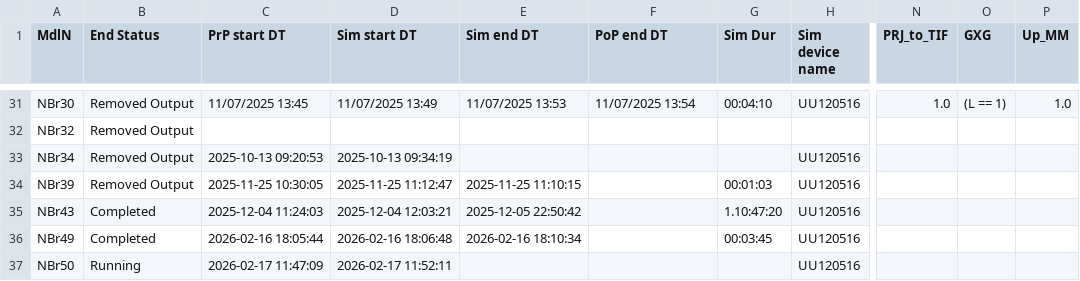
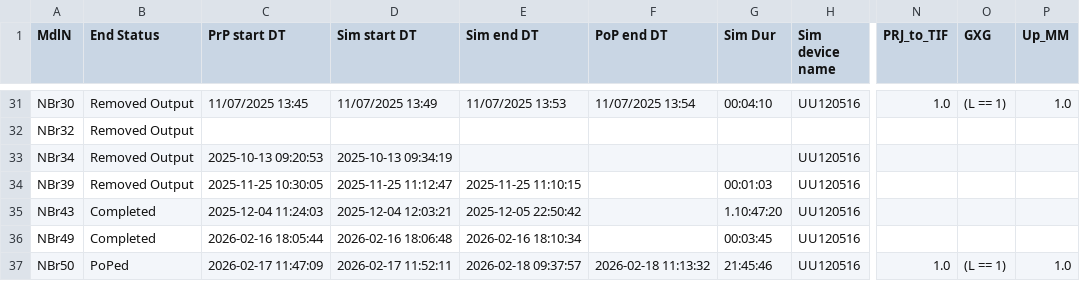
Before and after one commit to Ydrolog/WS_Mdl, a CSV file: Mng/log.csv, drawn as a sheet; only a part is shown, gaps mark what is left out; the diff names each change by its address in the sheet, - before the commit and + after, or states it on an @@ line.

```diff
--- a/Mng/log.csv
+++ b/Mng/log.csv
-B37 (End Status): Running
+B37 (End Status): PoPed
-E37 (Sim end DT): (empty)
+E37 (Sim end DT): 2026-02-18 09:37:57
-F37 (PoP end DT): (empty)
+F37 (PoP end DT): 2026-02-18 11:13:32
-G37 (Sim Dur): (empty)
+G37 (Sim Dur): 21:45:46
-N37 (PRJ_to_TIF): (empty)
+N37 (PRJ_to_TIF): 1.0
-O37 (GXG): (empty)
+O37 (GXG): (L == 1)
-P37 (Up_MM): (empty)
+P37 (Up_MM): 1.0
```
Also changed, not shown: 6 other files.
